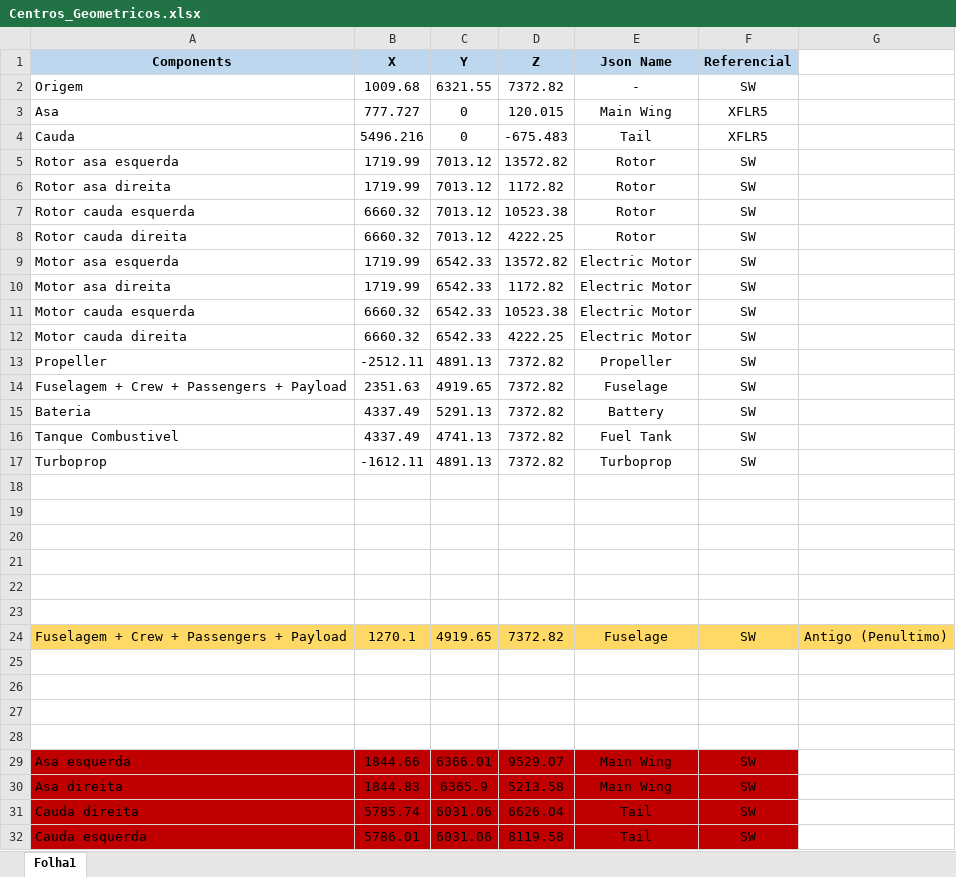
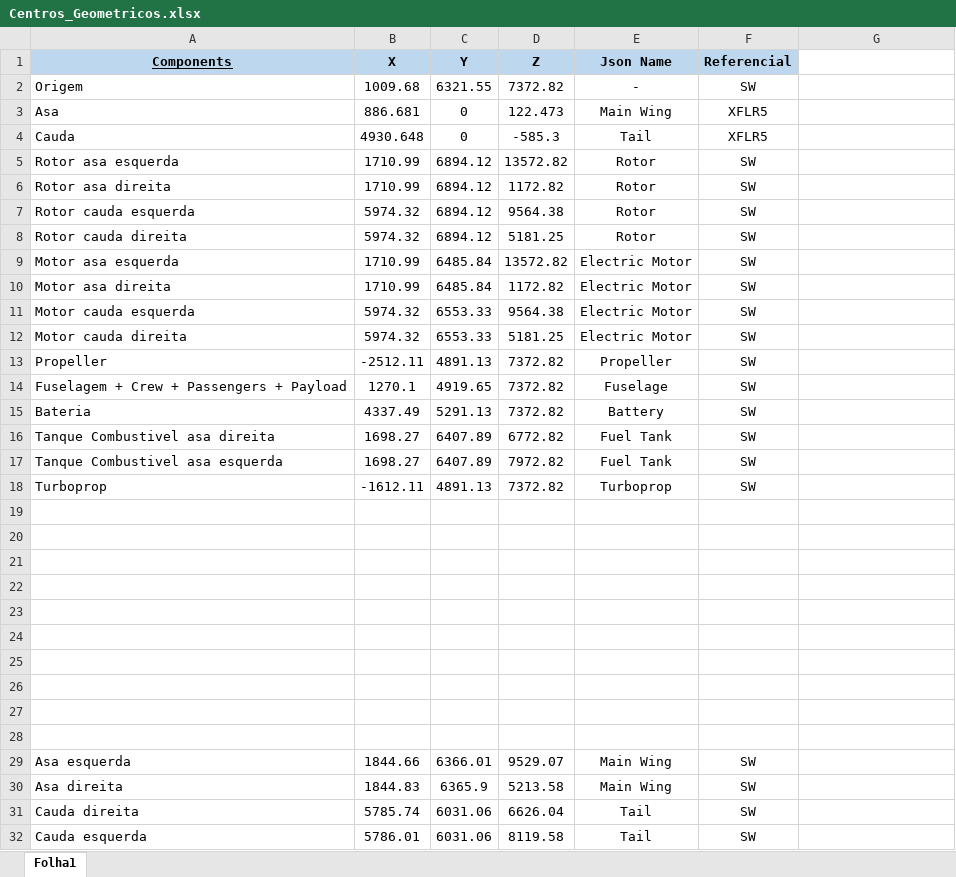
Before and after one commit to TomasTNunes/Projeto_Integrador_G6, an Excel workbook: Estabilidade/Centros_Geometricos.xlsx, sheet Folha1, drawn as a sheet; values as stored, in another font and other column widths than the file's, no borders; charts and pictures not drawn; removed rows and columns are numbered as before the commit, all else as after; the diff names each change by its address in the sheet, - before the commit and + after, or states it on an @@ line.

```diff
--- a/Estabilidade/Centros_Geometricos.xlsx (sheet Folha1)
+++ b/Estabilidade/Centros_Geometricos.xlsx (sheet Folha1)
-A1 underline: off
+A1 underline: on
-B3 (X): 777.727
+B3 (X): 886.681
-D3 (Z): 120.015
+D3 (Z): 122.473
-B4 (X): 5496.216
+B4 (X): 4930.648
-D4 (Z): -675.483
+D4 (Z): -585.3
-B5:B6 (X): 1719.99
+B5:B6 (X): 1710.99
-C5:C8 (Y): 7013.12
+C5:C8 (Y): 6894.12
-B7:B8 (X): 6660.32
+B7:B8 (X): 5974.32
-D7 (Z): 10523.38
+D7 (Z): 9564.38
-D8 (Z): 4222.25
+D8 (Z): 5181.25
-B9:B10 (X): 1719.99
+B9:B10 (X): 1710.99
-C9:C10 (Y): 6542.33
+C9:C10 (Y): 6485.84
-B11:B12 (X): 6660.32
+B11:B12 (X): 5974.32
-C11:C12 (Y): 6542.33
+C11:C12 (Y): 6553.33
-D11 (Z): 10523.38
+D11 (Z): 9564.38
-D12 (Z): 4222.25
+D12 (Z): 5181.25
-B14 (X): 2351.63
+B14 (X): 1270.1
-row 16: Tanque Combustivel | 4337.49 | 4741.13 | 7372.82 | Fuel Tank | SW
+row 16: Tanque Combustivel asa direita | 1698.27 | 6407.89 | 6772.82 | Fuel Tank | SW
+row 17: Tanque Combustivel asa esquerda | 1698.27 | 6407.89 | 7972.82 | Fuel Tank | SW
-row 24: Fuselagem + Crew + Passengers + Payload | 1270.1 | 4919.65 | 7372.82 | Fuselage | SW | Antigo (Penultimo)
-A29:F32 fill: #C00000
+A29:F32 fill: none
```
Also changed, not shown: 8 other files.
